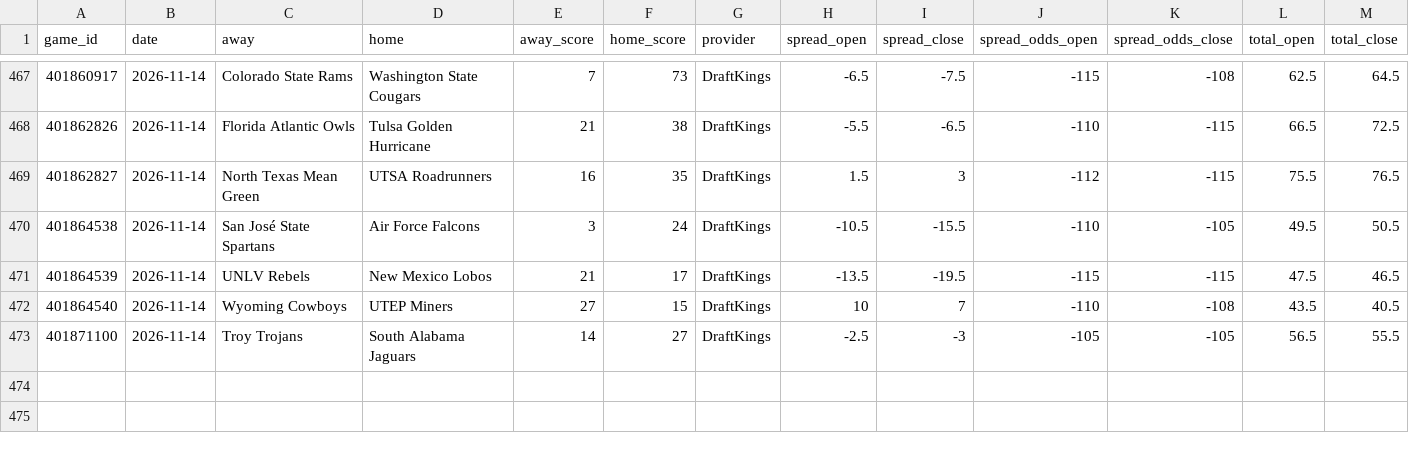
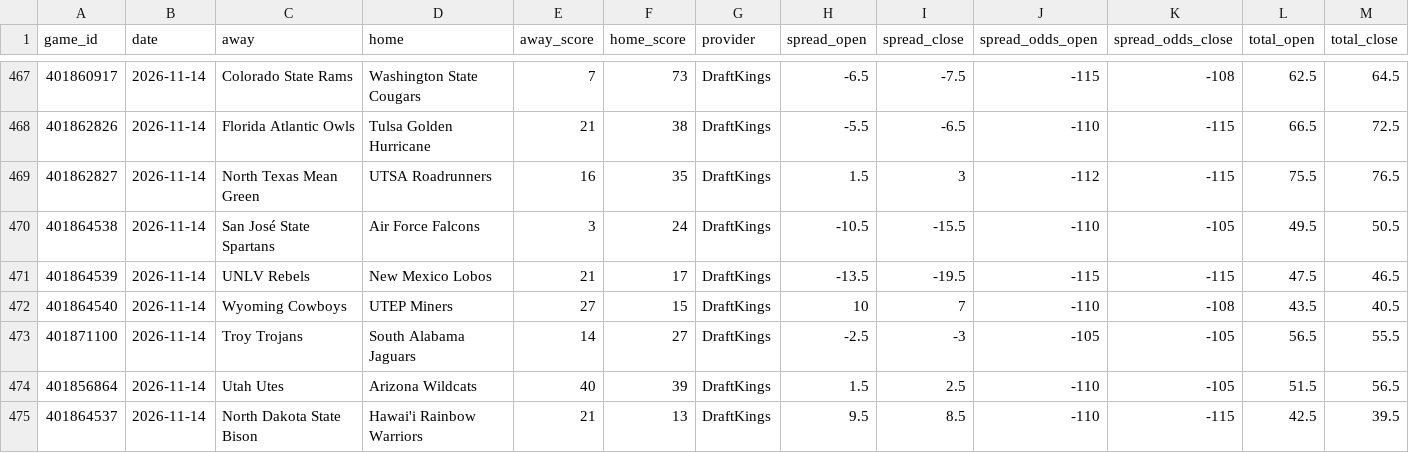
Before and after one commit to danreed001-droid/sport, a CSV file: data/raw/cfb_lines.csv, drawn as a sheet; only a part is shown, gaps mark what is left out; rows hold the shown columns only; the diff names each change by its address in the sheet, - before the commit and + after, or states it on an @@ line.

```diff
--- a/data/raw/cfb_lines.csv
+++ b/data/raw/cfb_lines.csv
+row 474: 401856864 | 2026-11-14 | Utah Utes | Arizona Wildcats | 40 | 39 | DraftKings | 1.5 | 2.5 | -110 | -105 | 51.5 | 56.5
+row 475: 401864537 | 2026-11-14 | North Dakota State Bison | Hawai'i Rainbow Warriors | 21 | 13 | DraftKings | 9.5 | 8.5 | -110 | -115 | 42.5 | 39.5
```
Also changed, not shown: data/raw/master_cfb_scores.csv, data/raw/master_soccer_scores.csv, 16 other files.
